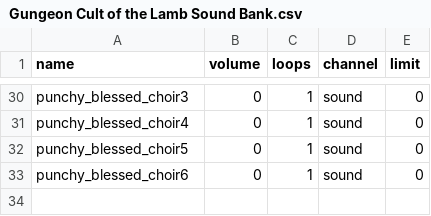
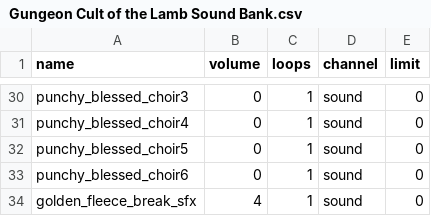
Before and after one commit to Ricky2148/ETG-Mod-GungeonCOTL, a CSV file: Resources/Sounds/Gungeon Cult of the Lamb Sound Bank.csv, drawn as a sheet; only a part is shown, gaps mark what is left out; the diff names each change by its address in the sheet, - before the commit and + after, or states it on an @@ line.

```diff
--- a/Resources/Sounds/Gungeon Cult of the Lamb Sound Bank.csv
+++ b/Resources/Sounds/Gungeon Cult of the Lamb Sound Bank.csv
+row 34: golden_fleece_break_sfx | 4 | 1 | sound | 0
```
Also changed, not shown: 33 other files.
